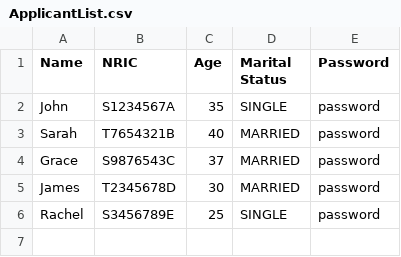
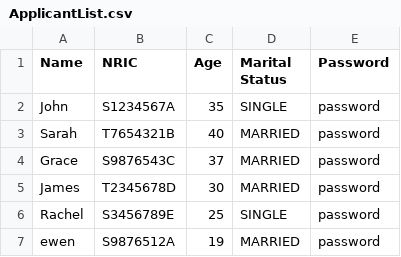
Before and after one commit to EwenCheung/SC2002-BTO-Management-System, a CSV file: Datasets/ApplicantList.csv, drawn as a sheet.

```diff
--- a/Datasets/ApplicantList.csv
+++ b/Datasets/ApplicantList.csv
@@ -6 +6,2 @@ James,T2345678D,30,MARRIED,password
 Rachel,S3456789E,25,SINGLE,password
+ewen,S9876512A,19,MARRIED,password
```
Also changed, not shown: Datasets/ApplicationList.csv, Datasets/ProjectList.csv, 6 other files.
